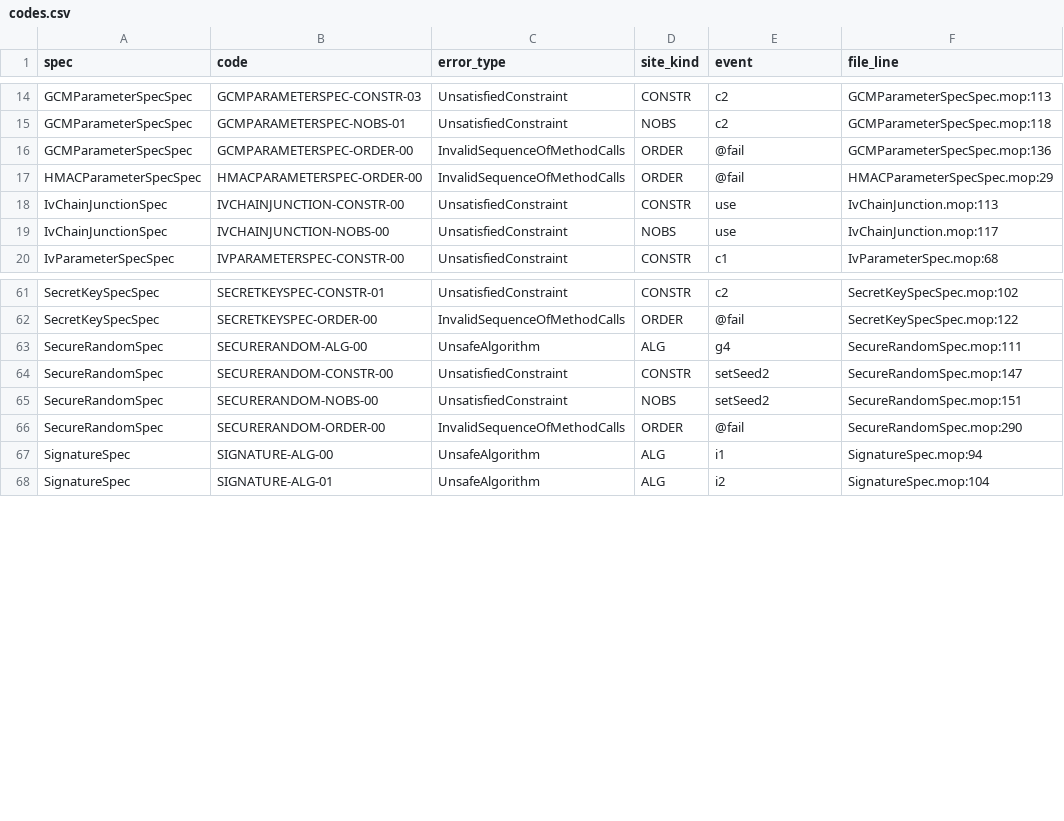
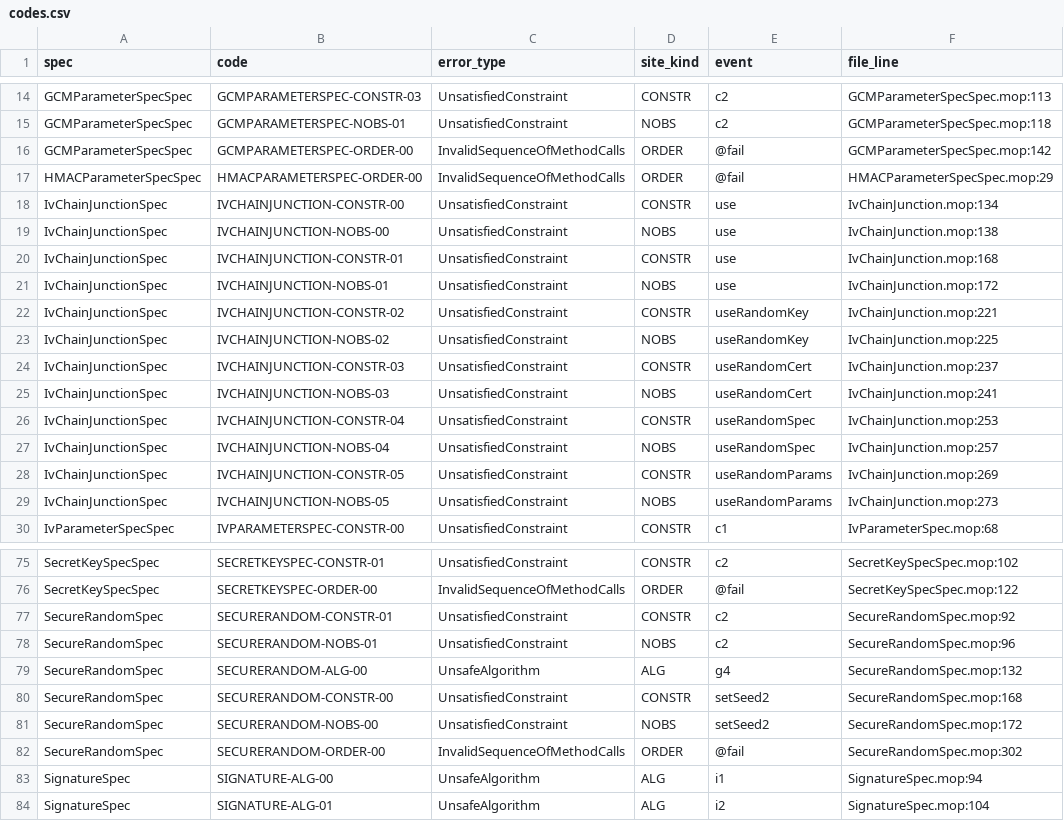
Before and after one commit to PAMunb/rvsec, a CSV file: rvsec/rvsec-mop/src/main/resources/jca_android/codes.csv, drawn as a sheet; only a part is shown, gaps mark what is left out; the diff covers the shown part only.

```diff
--- a/rvsec/rvsec-mop/src/main/resources/jca_android/codes.csv
+++ b/rvsec/rvsec-mop/src/main/resources/jca_android/codes.csv
@@ -15,6 +15,16 @@ GCMParameterSpecSpec,GCMPARAMETERSPEC-CONSTR-03,UnsatisfiedConstraint,CONSTR,c2,
 GCMParameterSpecSpec,GCMPARAMETERSPEC-NOBS-01,UnsatisfiedConstraint,NOBS,c2,GCMParameterSpecSpec.mop:118
-GCMParameterSpecSpec,GCMPARAMETERSPEC-ORDER-00,InvalidSequenceOfMethodCalls,ORDER,@fail,GCMParameterSpecSpec.mop:136
+GCMParameterSpecSpec,GCMPARAMETERSPEC-ORDER-00,InvalidSequenceOfMethodCalls,ORDER,@fail,GCMParameterSpecSpec.mop:142
 HMACParameterSpecSpec,HMACPARAMETERSPEC-ORDER-00,InvalidSequenceOfMethodCalls,ORDER,@fail,HMACParameterSpecSpec.mop:29
-IvChainJunctionSpec,IVCHAINJUNCTION-CONSTR-00,UnsatisfiedConstraint,CONSTR,use,IvChainJunction.mop:113
-IvChainJunctionSpec,IVCHAINJUNCTION-NOBS-00,UnsatisfiedConstraint,NOBS,use,IvChainJunction.mop:117
+IvChainJunctionSpec,IVCHAINJUNCTION-CONSTR-00,UnsatisfiedConstraint,CONSTR,use,IvChainJunction.mop:134
+IvChainJunctionSpec,IVCHAINJUNCTION-NOBS-00,UnsatisfiedConstraint,NOBS,use,IvChainJunction.mop:138
+IvChainJunctionSpec,IVCHAINJUNCTION-CONSTR-01,UnsatisfiedConstraint,CONSTR,use,IvChainJunction.mop:168
+IvChainJunctionSpec,IVCHAINJUNCTION-NOBS-01,UnsatisfiedConstraint,NOBS,use,IvChainJunction.mop:172
+IvChainJunctionSpec,IVCHAINJUNCTION-CONSTR-02,UnsatisfiedConstraint,CONSTR,useRandomKey,IvChainJunction.mop:221
+IvChainJunctionSpec,IVCHAINJUNCTION-NOBS-02,UnsatisfiedConstraint,NOBS,useRandomKey,IvChainJunction.mop:225
+IvChainJunctionSpec,IVCHAINJUNCTION-CONSTR-03,UnsatisfiedConstraint,CONSTR,useRandomCert,IvChainJunction.mop:237
+IvChainJunctionSpec,IVCHAINJUNCTION-NOBS-03,UnsatisfiedConstraint,NOBS,useRandomCert,IvChainJunction.mop:241
+IvChainJunctionSpec,IVCHAINJUNCTION-CONSTR-04,UnsatisfiedConstraint,CONSTR,useRandomSpec,IvChainJunction.mop:253
+IvChainJunctionSpec,IVCHAINJUNCTION-NOBS-04,UnsatisfiedConstraint,NOBS,useRandomSpec,IvChainJunction.mop:257
+IvChainJunctionSpec,IVCHAINJUNCTION-CONSTR-05,UnsatisfiedConstraint,CONSTR,useRandomParams,IvChainJunction.mop:269
+IvChainJunctionSpec,IVCHAINJUNCTION-NOBS-05,UnsatisfiedConstraint,NOBS,useRandomParams,IvChainJunction.mop:273
 IvParameterSpecSpec,IVPARAMETERSPEC-CONSTR-00,UnsatisfiedConstraint,CONSTR,c1,IvParameterSpec.mop:68
@@ -62,6 +76,8 @@ SecretKeySpecSpec,SECRETKEYSPEC-CONSTR-01,UnsatisfiedConstraint,CONSTR,c2,Secret
 SecretKeySpecSpec,SECRETKEYSPEC-ORDER-00,InvalidSequenceOfMethodCalls,ORDER,@fail,SecretKeySpecSpec.mop:122
-SecureRandomSpec,SECURERANDOM-ALG-00,UnsafeAlgorithm,ALG,g4,SecureRandomSpec.mop:111
-SecureRandomSpec,SECURERANDOM-CONSTR-00,UnsatisfiedConstraint,CONSTR,setSeed2,SecureRandomSpec.mop:147
-SecureRandomSpec,SECURERANDOM-NOBS-00,UnsatisfiedConstraint,NOBS,setSeed2,SecureRandomSpec.mop:151
-SecureRandomSpec,SECURERANDOM-ORDER-00,InvalidSequenceOfMethodCalls,ORDER,@fail,SecureRandomSpec.mop:290
+SecureRandomSpec,SECURERANDOM-CONSTR-01,UnsatisfiedConstraint,CONSTR,c2,SecureRandomSpec.mop:92
+SecureRandomSpec,SECURERANDOM-NOBS-01,UnsatisfiedConstraint,NOBS,c2,SecureRandomSpec.mop:96
+SecureRandomSpec,SECURERANDOM-ALG-00,UnsafeAlgorithm,ALG,g4,SecureRandomSpec.mop:132
+SecureRandomSpec,SECURERANDOM-CONSTR-00,UnsatisfiedConstraint,CONSTR,setSeed2,SecureRandomSpec.mop:168
+SecureRandomSpec,SECURERANDOM-NOBS-00,UnsatisfiedConstraint,NOBS,setSeed2,SecureRandomSpec.mop:172
+SecureRandomSpec,SECURERANDOM-ORDER-00,InvalidSequenceOfMethodCalls,ORDER,@fail,SecureRandomSpec.mop:302
 SignatureSpec,SIGNATURE-ALG-00,UnsafeAlgorithm,ALG,i1,SignatureSpec.mop:94
```
Also changed, not shown: 6 added rows, 2 removed rows, 1 moved row and 7 edited cells elsewhere in this file, rv-android/data/jca_android/gate_allowlist.csv, 25 other files.
